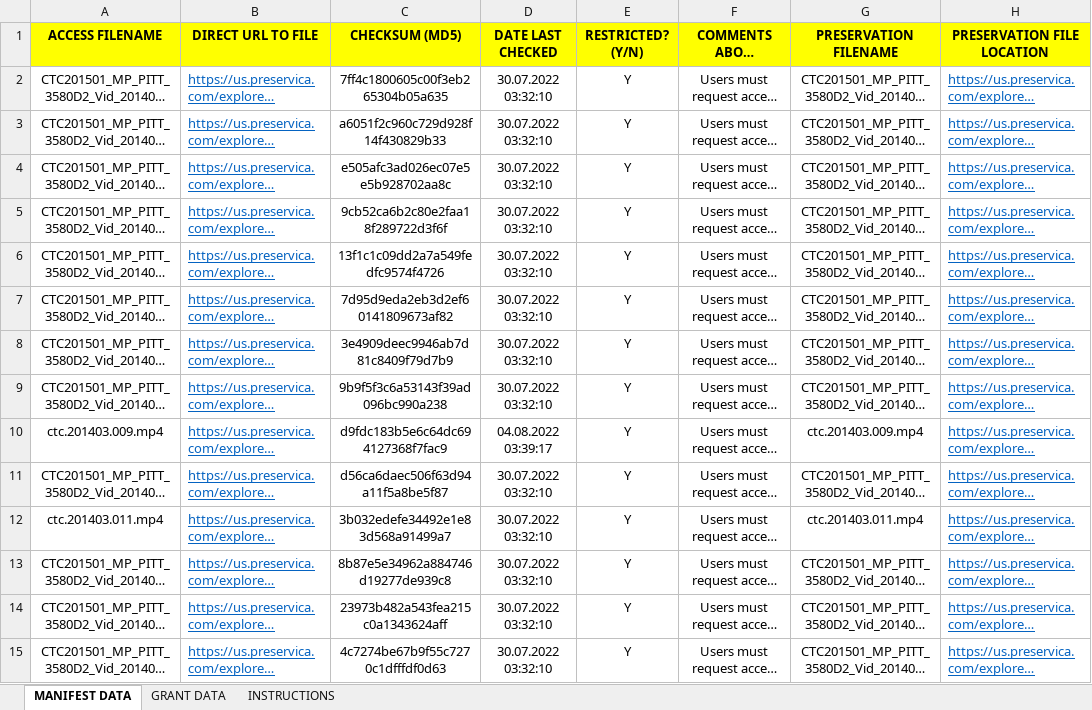
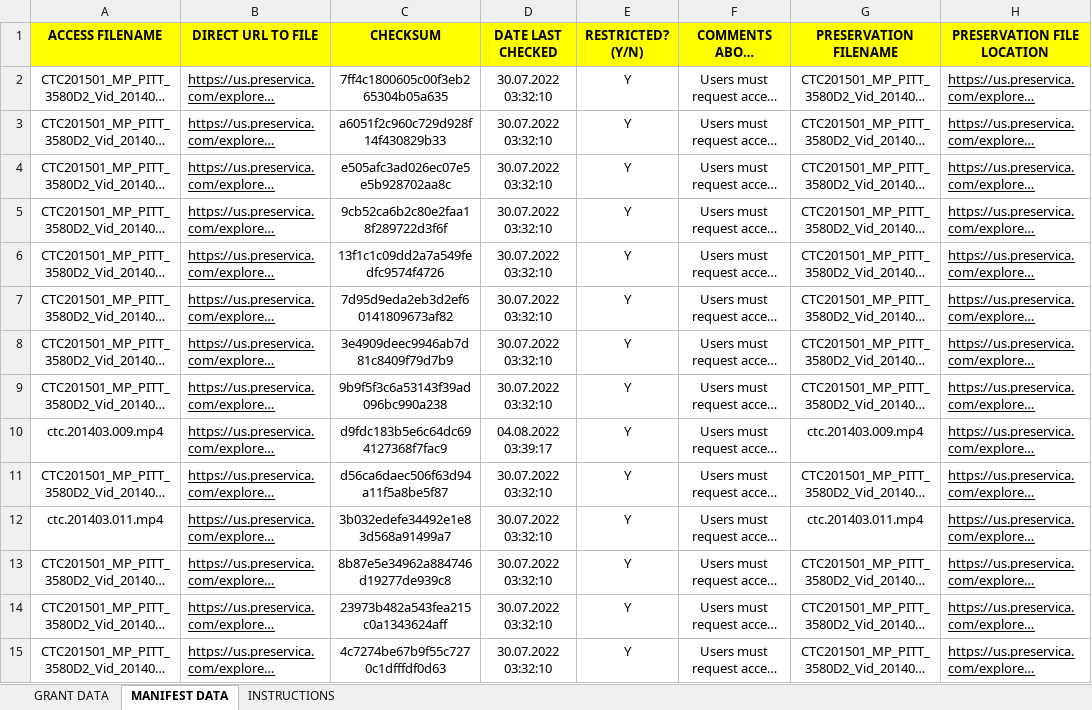
Before and after one commit to clirdlf/ip_monitor_sidekiq, an Excel workbook: lib/manifests/Pitt_Manifest_20230103.xlsx, sheet MANIFEST DATA, drawn as a sheet; only a part is shown; long unchanged cells end in …; values as stored, in another font and other column widths than the file's, no borders; the diff covers the shown part only; the diff names each change by its address in the sheet, - before the commit and + after, or states it on an @@ line.

Commit message:
Update manifests with fixes

```diff
--- a/lib/manifests/Pitt_Manifest_20230103.xlsx (sheet MANIFEST DATA)
+++ b/lib/manifests/Pitt_Manifest_20230103.xlsx (sheet MANIFEST DATA)
@@ sheet tab order changed: GRANT DATA | MANIFEST DATA | INSTRUCTIONS @@
-C1: CHECKSUM (MD5)
+C1: CHECKSUM
-B2:B15 text colour: #0563C1
+B2:B15 text colour: black
-H2:H15 text colour: #0563C1
+H2:H15 text colour: black
```
Also changed, not shown: cell formats elsewhere in this sheet, sheet GRANT DATA, sheet INSTRUCTIONS, lib/manifests/MuseumP&D_Manifest_20230128.xlsx, lib/manifests/NewMexicoHM_Manifest_20220720.xlsx, 7 other files.
